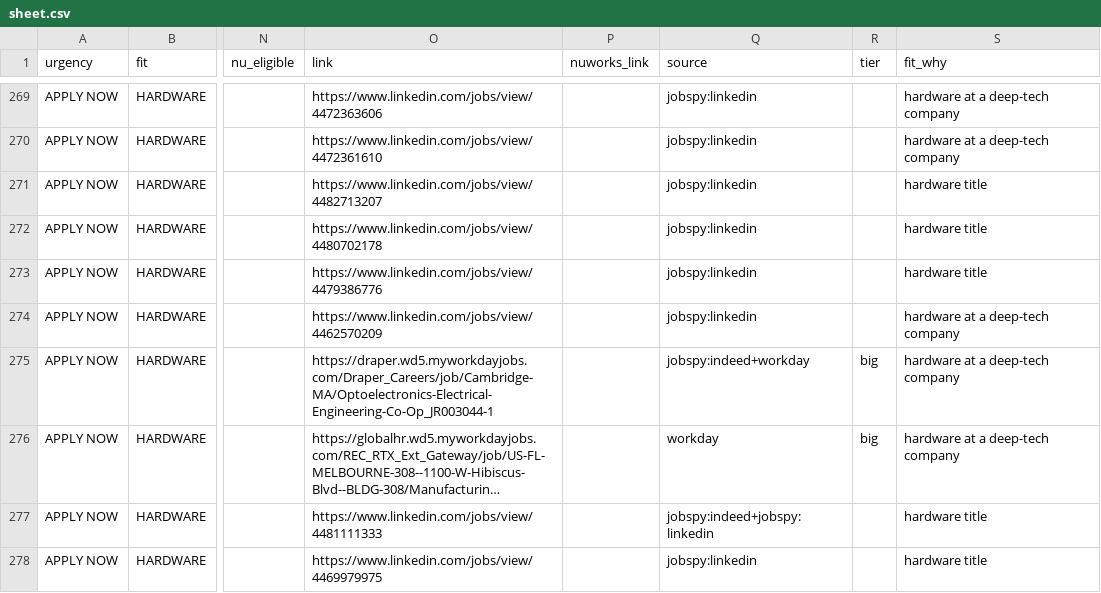
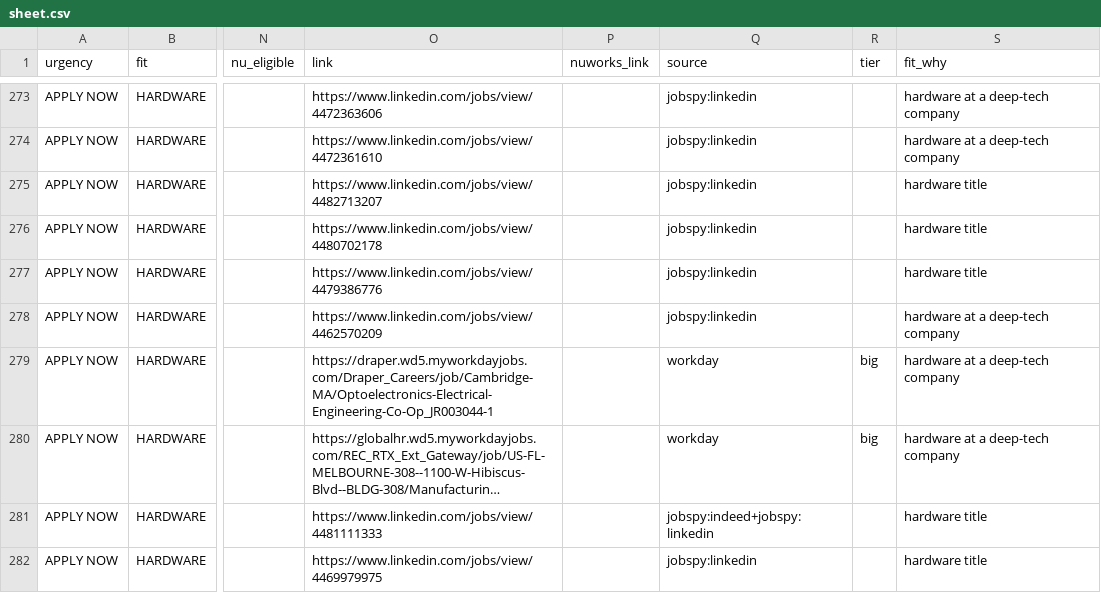
Before and after one commit to hrisheekmust-blip/coop-scraper, a CSV file: data/sheet.csv, drawn as a sheet; only a part is shown, gaps mark what is left out; long unchanged cells end in …; addresses are those after the commit; the diff covers the shown part only; the diff names each change by its address in the sheet, - before the commit and + after, or states it on an @@ line.

```diff
--- a/data/sheet.csv
+++ b/data/sheet.csv
-Q279 (source): jobspy:indeed+workday
+Q279 (source): workday
```
Also changed, not shown: 8 added rows, 4 removed rows and 13 edited cells elsewhere in this file, data/tracker.csv, data/watchlist.csv, 10 other files.
